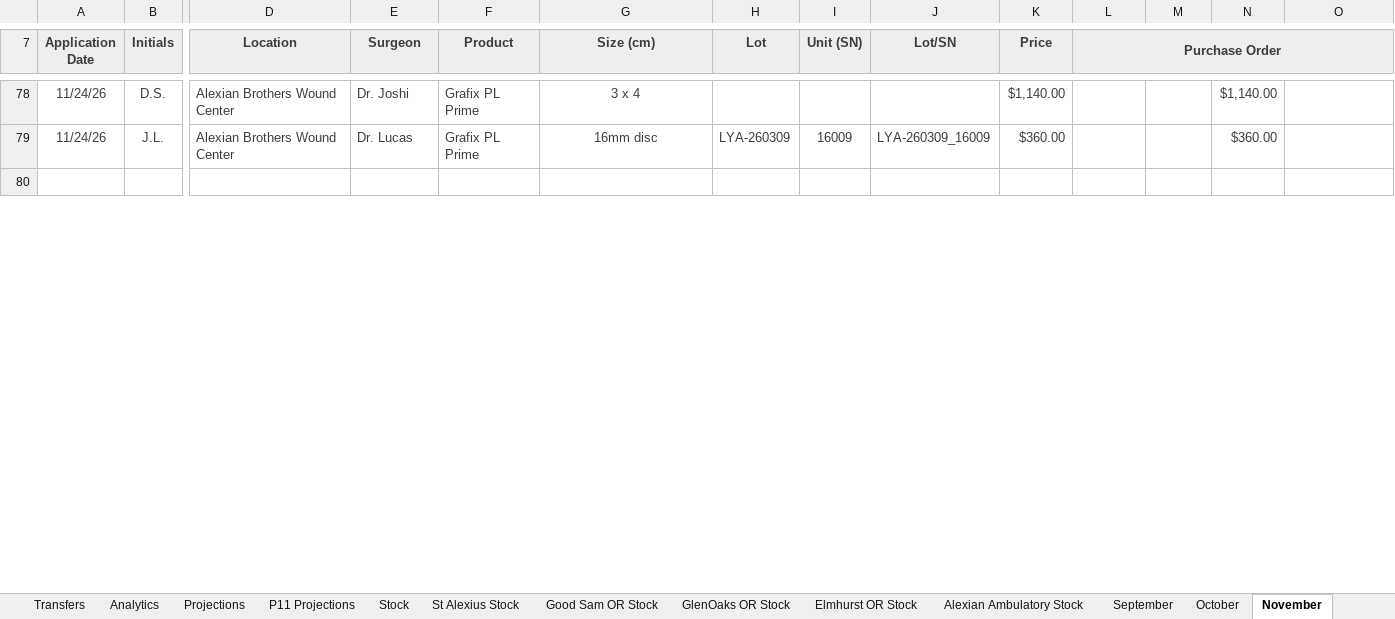
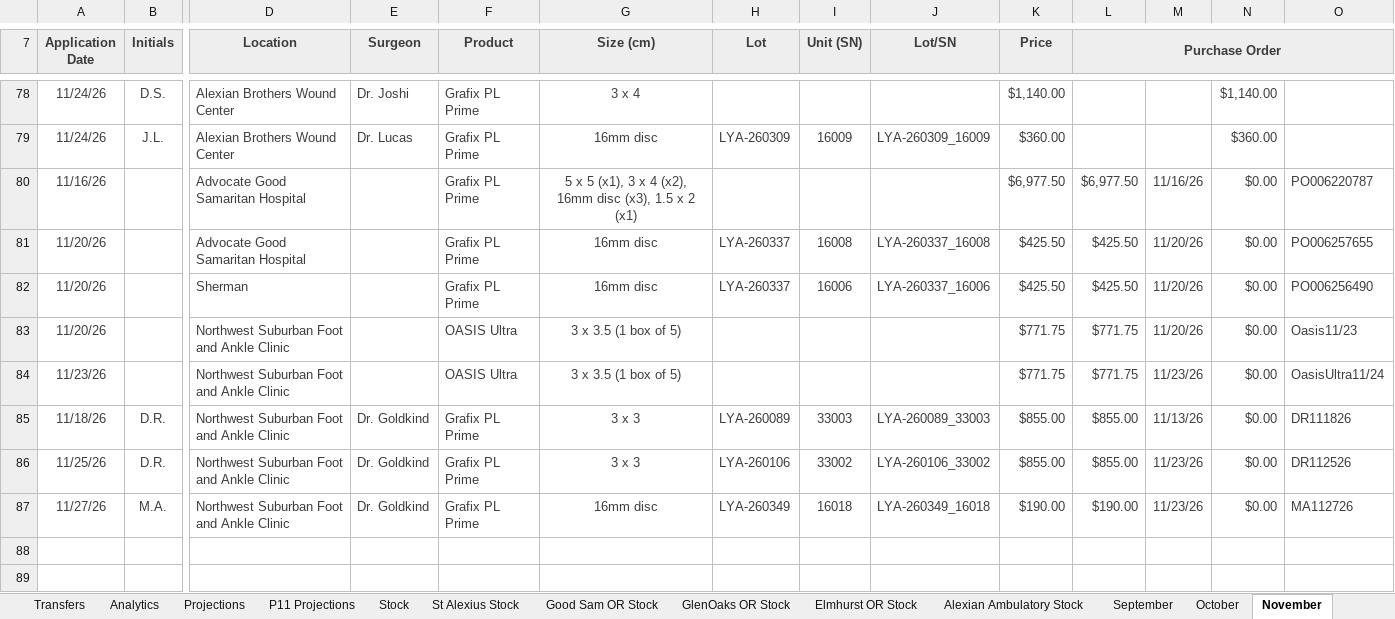
Before and after one commit to ajpeterson113/Graft-Tracker, an Excel workbook: Graft_Tracker_BIOT_Chicago_West.xlsx, sheet November, drawn as a sheet; only a part is shown, gaps mark what is left out; values as stored, in another font and other column widths than the file's, no borders; conditional formats not drawn; rows hold the shown columns only; the diff covers the shown part only; the diff names each change by its address in the sheet, - before the commit and + after, or states it on an @@ line.

```diff
--- a/Graft_Tracker_BIOT_Chicago_West.xlsx (sheet November)
+++ b/Graft_Tracker_BIOT_Chicago_West.xlsx (sheet November)
+row 80: 11/16/26 |  | Advocate Good Samaritan Hospital |  | Grafix PL Prime | 5 x 5 (x1), 3 x 4 (x2), 16mm disc (x3), 1.5 x 2 (x1) |  |  |  | $6,977.50 | $6,977.50 | 11/16/26 | $0.00 | PO006220787
+row 81: 11/20/26 |  | Advocate Good Samaritan Hospital |  | Grafix PL Prime | 16mm disc | LYA-260337 | 16008 | LYA-260337_16008 | $425.50 | $425.50 | 11/20/26 | $0.00 | PO006257655
+row 82: 11/20/26 |  | Sherman |  | Grafix PL Prime | 16mm disc | LYA-260337 | 16006 | LYA-260337_16006 | $425.50 | $425.50 | 11/20/26 | $0.00 | PO006256490
+row 83: 11/20/26 |  | Northwest Suburban Foot and Ankle Clinic |  | OASIS Ultra | 3 x 3.5 (1 box of 5) |  |  |  | $771.75 | $771.75 | 11/20/26 | $0.00 | Oasis11/23
+row 84: 11/23/26 |  | Northwest Suburban Foot and Ankle Clinic |  | OASIS Ultra | 3 x 3.5 (1 box of 5) |  |  |  | $771.75 | $771.75 | 11/23/26 | $0.00 | OasisUltra11/24
+row 85: 11/18/26 | D.R. | Northwest Suburban Foot and Ankle Clinic | Dr. Goldkind | Grafix PL Prime | 3 x 3 | LYA-260089 | 33003 | LYA-260089_33003 | $855.00 | $855.00 | 11/13/26 | $0.00 | DR111826
+row 86: 11/25/26 | D.R. | Northwest Suburban Foot and Ankle Clinic | Dr. Goldkind | Grafix PL Prime | 3 x 3 | LYA-260106 | 33002 | LYA-260106_33002 | $855.00 | $855.00 | 11/23/26 | $0.00 | DR112526
+row 87: 11/27/26 | M.A. | Northwest Suburban Foot and Ankle Clinic | Dr. Goldkind | Grafix PL Prime | 16mm disc | LYA-260349 | 16018 | LYA-260349_16018 | $190.00 | $190.00 | 11/23/26 | $0.00 | MA112726
+row 89: (empty)
```
Also changed, not shown: 7 added rows, 1 removed row and 65 edited cells elsewhere in this sheet, sheet Projections, sheet Analytics, formulas that keep their value, 21 other files.
